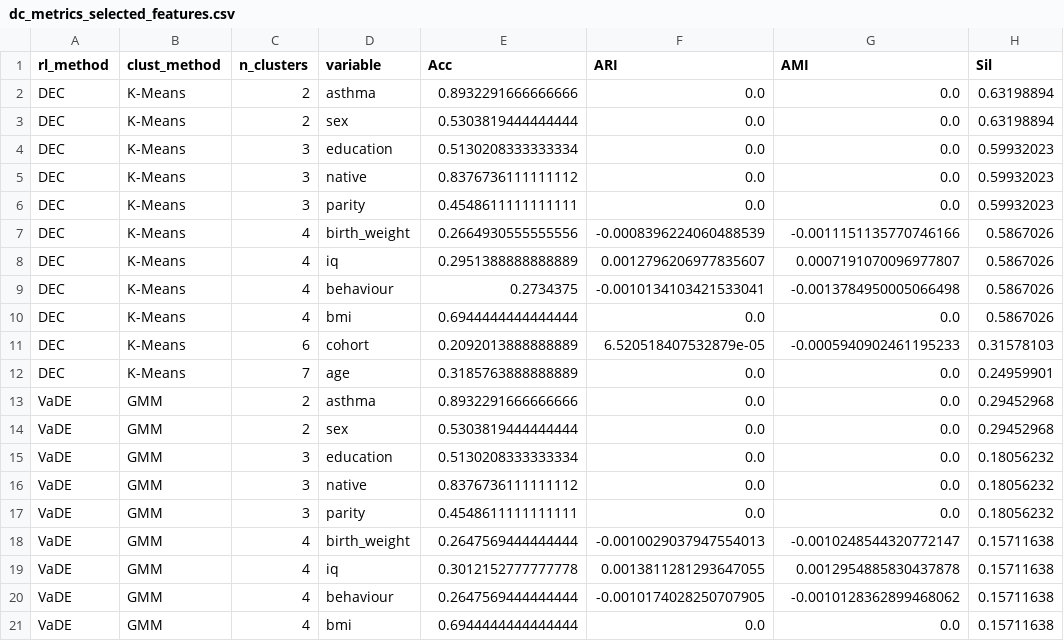
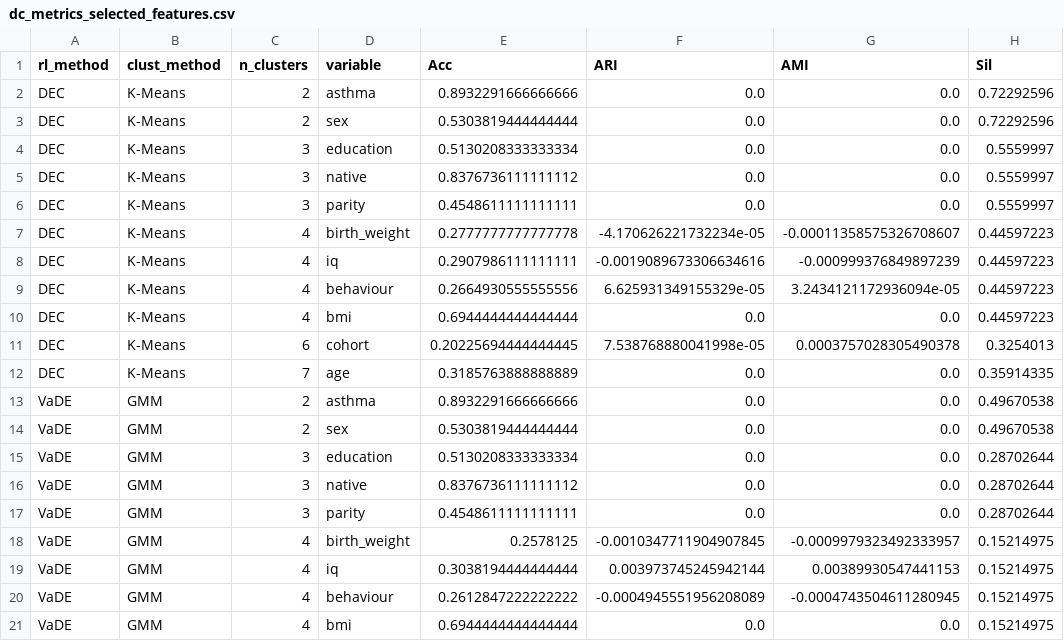
Before and after one commit to carlescn/MSc_bioinformatics_thesis, a CSV file: ExposomeChallenge/results/dc_metrics_selected_features.csv, drawn as a sheet; only a part is shown; the diff covers the shown part only.

```diff
--- a/ExposomeChallenge/results/dc_metrics_selected_features.csv
+++ b/ExposomeChallenge/results/dc_metrics_selected_features.csv
@@ -1,21 +1,21 @@
 rl_method,clust_method,n_clusters,variable,Acc,ARI,AMI,Sil
-DEC,K-Means,2,asthma,0.8932291666666666,0.0,0.0,0.63198894
-DEC,K-Means,2,sex,0.5303819444444444,0.0,0.0,0.63198894
-DEC,K-Means,3,education,0.5130208333333334,0.0,0.0,0.59932023
-DEC,K-Means,3,native,0.8376736111111112,0.0,0.0,0.59932023
-DEC,K-Means,3,parity,0.4548611111111111,0.0,0.0,0.59932023
-DEC,K-Means,4,birth_weight,0.2664930555555556,-0.0008396224060488539,-0.0011151135770746166,0.5867026
-DEC,K-Means,4,iq,0.2951388888888889,0.0012796206977835607,0.0007191070096977807,0.5867026
-DEC,K-Means,4,behaviour,0.2734375,-0.0010134103421533041,-0.0013784950005066498,0.5867026
-DEC,K-Means,4,bmi,0.6944444444444444,0.0,0.0,0.5867026
-DEC,K-Means,6,cohort,0.2092013888888889,6.520518407532879e-05,-0.0005940902461195233,0.31578103
-DEC,K-Means,7,age,0.3185763888888889,0.0,0.0,0.24959901
-VaDE,GMM,2,asthma,0.8932291666666666,0.0,0.0,0.29452968
-VaDE,GMM,2,sex,0.5303819444444444,0.0,0.0,0.29452968
-VaDE,GMM,3,education,0.5130208333333334,0.0,0.0,0.18056232
-VaDE,GMM,3,native,0.8376736111111112,0.0,0.0,0.18056232
-VaDE,GMM,3,parity,0.4548611111111111,0.0,0.0,0.18056232
-VaDE,GMM,4,birth_weight,0.2647569444444444,-0.0010029037947554013,-0.0010248544320772147,0.15711638
-VaDE,GMM,4,iq,0.3012152777777778,0.0013811281293647055,0.0012954885830437878,0.15711638
-VaDE,GMM,4,behaviour,0.2647569444444444,-0.0010174028250707905,-0.0010128362899468062,0.15711638
-VaDE,GMM,4,bmi,0.6944444444444444,0.0,0.0,0.15711638
+DEC,K-Means,2,asthma,0.8932291666666666,0.0,0.0,0.72292596
+DEC,K-Means,2,sex,0.5303819444444444,0.0,0.0,0.72292596
+DEC,K-Means,3,education,0.5130208333333334,0.0,0.0,0.5559997
+DEC,K-Means,3,native,0.8376736111111112,0.0,0.0,0.5559997
+DEC,K-Means,3,parity,0.4548611111111111,0.0,0.0,0.5559997
+DEC,K-Means,4,birth_weight,0.2777777777777778,-4.170626221732234e-05,-0.00011358575326708607,0.44597223
+DEC,K-Means,4,iq,0.2907986111111111,-0.0019089673306634616,-0.000999376849897239,0.44597223
+DEC,K-Means,4,behaviour,0.2664930555555556,6.625931349155329e-05,3.2434121172936094e-05,0.44597223
+DEC,K-Means,4,bmi,0.6944444444444444,0.0,0.0,0.44597223
+DEC,K-Means,6,cohort,0.20225694444444445,7.538768880041998e-05,0.0003757028305490378,0.3254013
+DEC,K-Means,7,age,0.3185763888888889,0.0,0.0,0.35914335
+VaDE,GMM,2,asthma,0.8932291666666666,0.0,0.0,0.49670538
+VaDE,GMM,2,sex,0.5303819444444444,0.0,0.0,0.49670538
+VaDE,GMM,3,education,0.5130208333333334,0.0,0.0,0.28702644
+VaDE,GMM,3,native,0.8376736111111112,0.0,0.0,0.28702644
+VaDE,GMM,3,parity,0.4548611111111111,0.0,0.0,0.28702644
+VaDE,GMM,4,birth_weight,0.2578125,-0.0010347711904907845,-0.0009979323492333957,0.15214975
+VaDE,GMM,4,iq,0.3038194444444444,0.003973745245942144,0.00389930547441153,0.15214975
+VaDE,GMM,4,behaviour,0.2612847222222222,-0.0004945551956208089,-0.0004743504611280945,0.15214975
+VaDE,GMM,4,bmi,0.6944444444444444,0.0,0.0,0.15214975
```
Also changed, not shown: 54 edited cells elsewhere in this file, ExposomeChallenge/results/classic_assignments_selected_features.csv, ExposomeChallenge/results/classic_metrics_selected_features.csv, 3 other files.
